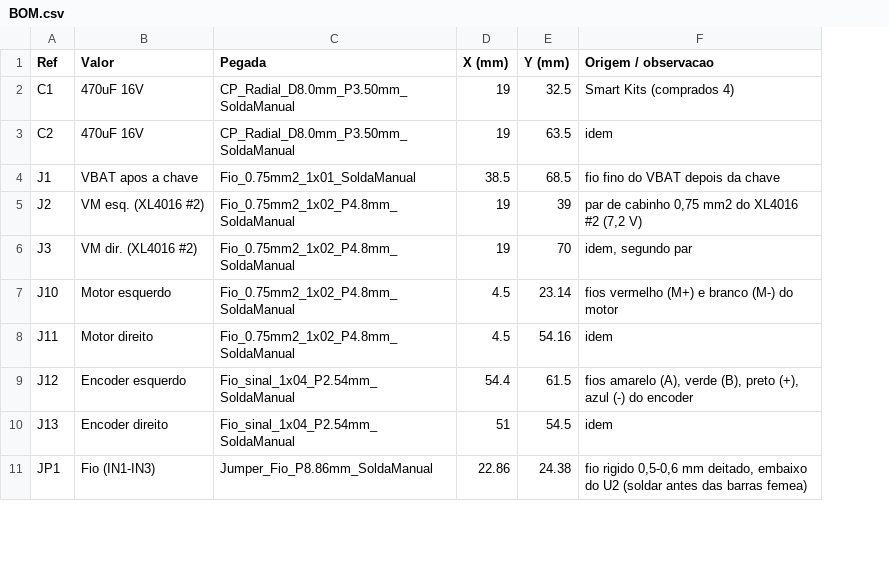
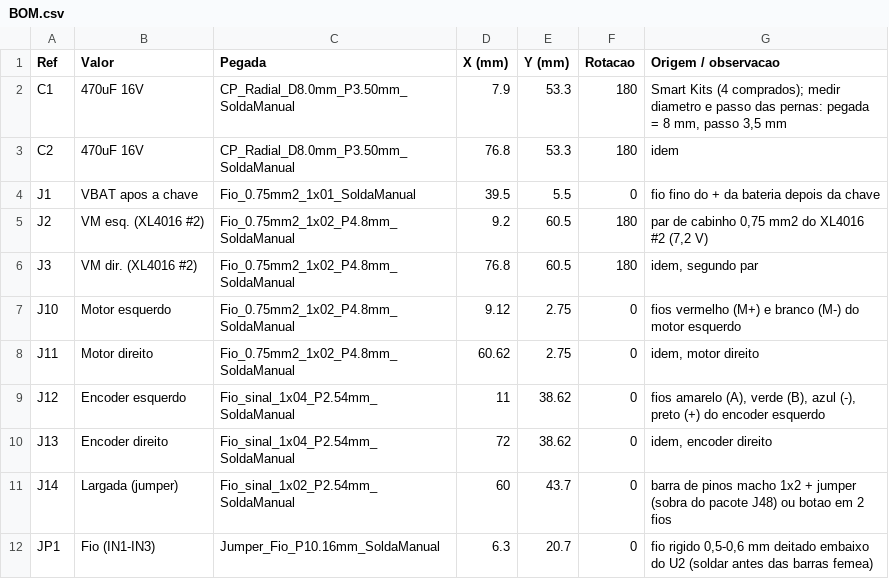
Before and after one commit to AnaJu-Pires/Robocar, a CSV file: hardware/placa_esp32/fabricacao/BOM.csv, drawn as a sheet; only a part is shown; addresses are those after the commit; the diff covers the shown part only; the diff names each change by its address in the sheet, - before the commit and + after, or states it on an @@ line.

```diff
--- a/hardware/placa_esp32/fabricacao/BOM.csv
+++ b/hardware/placa_esp32/fabricacao/BOM.csv
+column F (Rotacao), rows 2-10: 180 | 180 | 0 | 180 | 180 | 0 | 0 | 0 | 0; row 12: 0
-D2 (X (mm)): 19
+D2 (X (mm)): 7.9
-E2 (Y (mm)): 32.5
+E2 (Y (mm)): 53.3
-G2 (Origem / observacao): Smart Kits (comprados 4)
+G2 (Origem / observacao): Smart Kits (4 comprados); medir diametro e passo das pernas: pegada = 8 mm, passo 3,5 mm
-D3 (X (mm)): 19
+D3 (X (mm)): 76.8
-E3 (Y (mm)): 63.5
+E3 (Y (mm)): 53.3
-D4 (X (mm)): 38.5
+D4 (X (mm)): 39.5
-E4 (Y (mm)): 68.5
+E4 (Y (mm)): 5.5
-G4 (Origem / observacao): fio fino do VBAT depois da chave
+G4 (Origem / observacao): fio fino do + da bateria depois da chave
-D5 (X (mm)): 19
+D5 (X (mm)): 9.2
-E5 (Y (mm)): 39
+E5 (Y (mm)): 60.5
-D6 (X (mm)): 19
+D6 (X (mm)): 76.8
-E6 (Y (mm)): 70
+E6 (Y (mm)): 60.5
-D7 (X (mm)): 4.5
+D7 (X (mm)): 9.12
-E7 (Y (mm)): 23.14
+E7 (Y (mm)): 2.75
-G7 (Origem / observacao): …do motor
+G7 (Origem / observacao): …do motor esquerdo
-D8 (X (mm)): 4.5
+D8 (X (mm)): 60.62
-E8 (Y (mm)): 54.16
+E8 (Y (mm)): 2.75
-G8 (Origem / observacao): idem
+G8 (Origem / observacao): idem, motor direito
-D9 (X (mm)): 54.4
+D9 (X (mm)): 11
-E9 (Y (mm)): 61.5
+E9 (Y (mm)): 38.62
-G9 (Origem / observacao): …verde (B), preto (+), azul (-) do encoder
+G9 (Origem / observacao): …verde (B), azul (-), preto (+) do encoder esquerdo
-D10 (X (mm)): 51
+D10 (X (mm)): 72
-E10 (Y (mm)): 54.5
+E10 (Y (mm)): 38.62
-G10 (Origem / observacao): idem
+G10 (Origem / observacao): idem, encoder direito
+row 11: J14 | Largada (jumper) | Fio_sinal_1x02_P2.54mm_SoldaManual | 60 | 43.7 | 0 | barra de pinos macho 1x2 + jumper (sobra do pacote J48) ou botao em 2 fios
-C12 (Pegada): Jumper_Fio_P8.86mm_SoldaManual
+C12 (Pegada): Jumper_Fio_P10.16mm_SoldaManual
-D12 (X (mm)): 22.86
+D12 (X (mm)): 6.3
-E12 (Y (mm)): 24.38
+E12 (Y (mm)): 20.7
-G12 (Origem / observacao): …0,5-0,6 mm deitado, embaixo do…
+G12 (Origem / observacao): …0,5-0,6 mm deitado embaixo do…
```
Also changed, not shown: 1 added row, 1 removed row and 28 edited cells elsewhere in this file, 44 other files.
